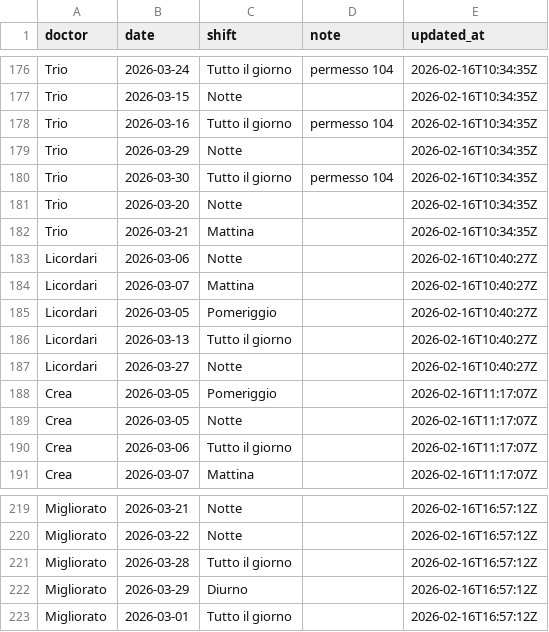
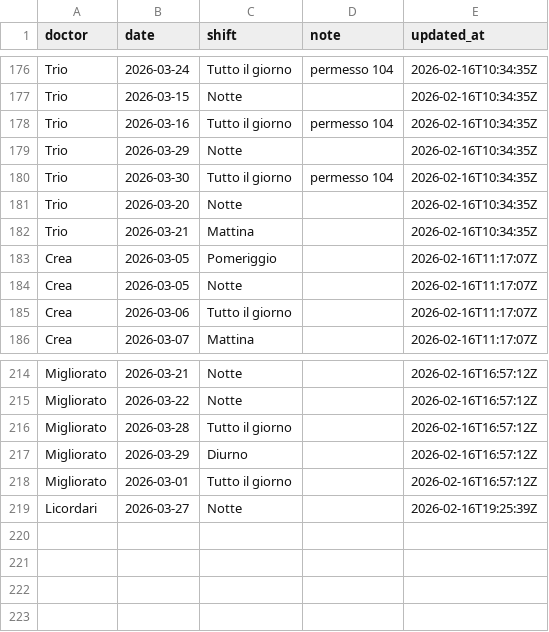
Before and after one commit to rlicordari/Turni-ind, a CSV file: unavailability_store.csv, drawn as a sheet; only a part is shown, gaps mark what is left out.

Commit message:
Update unavailability: Licordari (2026-02-16T19:25:39Z)

```diff
--- a/unavailability_store.csv
+++ b/unavailability_store.csv
@@ -182,7 +182,2 @@ Trio,2026-03-20,Notte,,2026-02-16T10:34:35Z
 Trio,2026-03-21,Mattina,,2026-02-16T10:34:35Z
-Licordari,2026-03-06,Notte,,2026-02-16T10:40:27Z
-Licordari,2026-03-07,Mattina,,2026-02-16T10:40:27Z
-Licordari,2026-03-05,Pomeriggio,,2026-02-16T10:40:27Z
-Licordari,2026-03-13,Tutto il giorno,,2026-02-16T10:40:27Z
-Licordari,2026-03-27,Notte,,2026-02-16T10:40:27Z
 Crea,2026-03-05,Pomeriggio,,2026-02-16T11:17:07Z
@@ -223 +218,2 @@ Migliorato,2026-03-29,Diurno,,2026-02-16T16:57:12Z
 Migliorato,2026-03-01,Tutto il giorno,,2026-02-16T16:57:12Z
+Licordari,2026-03-27,Notte,,2026-02-16T19:25:39Z
```
